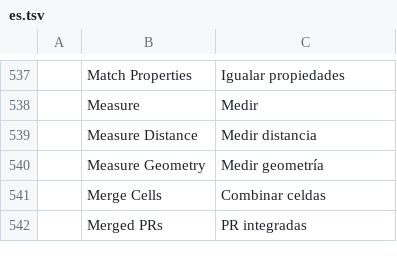
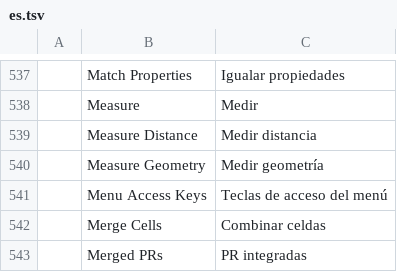
Before and after one commit to Ilaiyabharathyr/CadCraft, a TSV file: crates/ui-egui/src/i18n/es.tsv, drawn as a sheet; only a part is shown, gaps mark what is left out; the diff names each change by its address in the sheet, - before the commit and + after, or states it on an @@ line.

```diff
--- a/crates/ui-egui/src/i18n/es.tsv
+++ b/crates/ui-egui/src/i18n/es.tsv
+row 541:  | Menu Access Keys | Teclas de acceso del menú
```
Also changed, not shown: crates/ui-egui/src/i18n/cs.tsv, crates/ui-egui/src/i18n/it.tsv, 12 other files.
